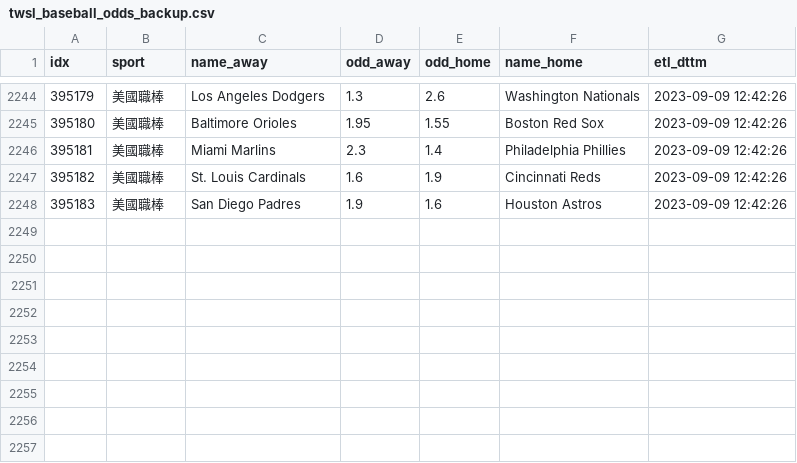
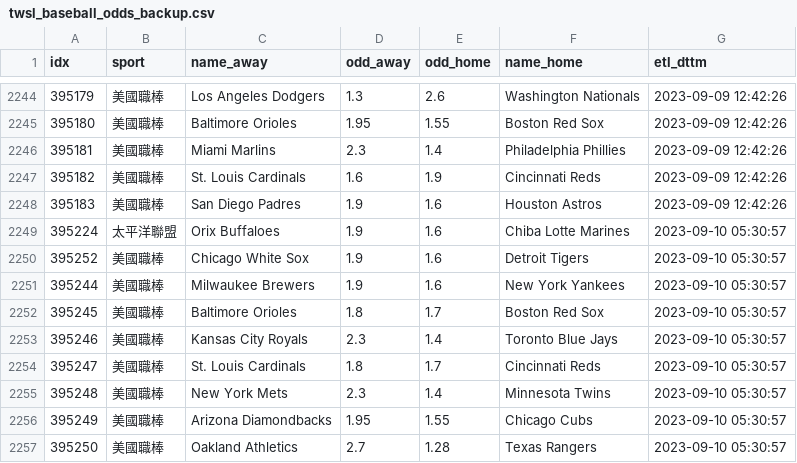
Before and after one commit to achilles0926/tw_sport_lottery, a CSV file: twsl_baseball_odds_backup.csv, drawn as a sheet; only a part is shown, gaps mark what is left out; the diff names each change by its address in the sheet, - before the commit and + after, or states it on an @@ line.

```diff
--- a/twsl_baseball_odds_backup.csv
+++ b/twsl_baseball_odds_backup.csv
+row 2249: 395224 | 太平洋聯盟 | Orix Buffaloes | 1.9 | 1.6 | Chiba Lotte Marines | 2023-09-10 05:30:57
+row 2250: 395252 | 美國職棒 | Chicago White Sox | 1.9 | 1.6 | Detroit Tigers | 2023-09-10 05:30:57
+row 2251: 395244 | 美國職棒 | Milwaukee Brewers | 1.9 | 1.6 | New York Yankees | 2023-09-10 05:30:57
+row 2252: 395245 | 美國職棒 | Baltimore Orioles | 1.8 | 1.7 | Boston Red Sox | 2023-09-10 05:30:57
+row 2253: 395246 | 美國職棒 | Kansas City Royals | 2.3 | 1.4 | Toronto Blue Jays | 2023-09-10 05:30:57
+row 2254: 395247 | 美國職棒 | St. Louis Cardinals | 1.8 | 1.7 | Cincinnati Reds | 2023-09-10 05:30:57
+row 2255: 395248 | 美國職棒 | New York Mets | 2.3 | 1.4 | Minnesota Twins | 2023-09-10 05:30:57
+row 2256: 395249 | 美國職棒 | Arizona Diamondbacks | 1.95 | 1.55 | Chicago Cubs | 2023-09-10 05:30:57
+row 2257: 395250 | 美國職棒 | Oakland Athletics | 2.7 | 1.28 | Texas Rangers | 2023-09-10 05:30:57
```
Also changed, not shown: twsl_baseball_odds_base.csv, twsl_baseball_odds_new.csv.
